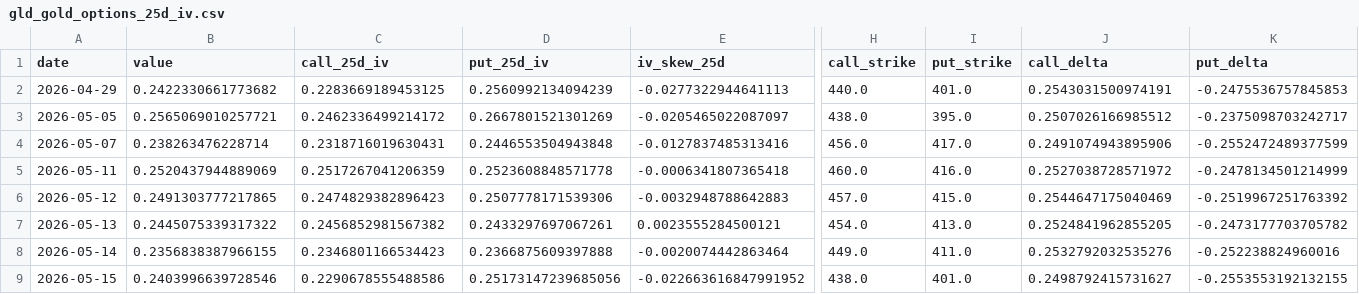
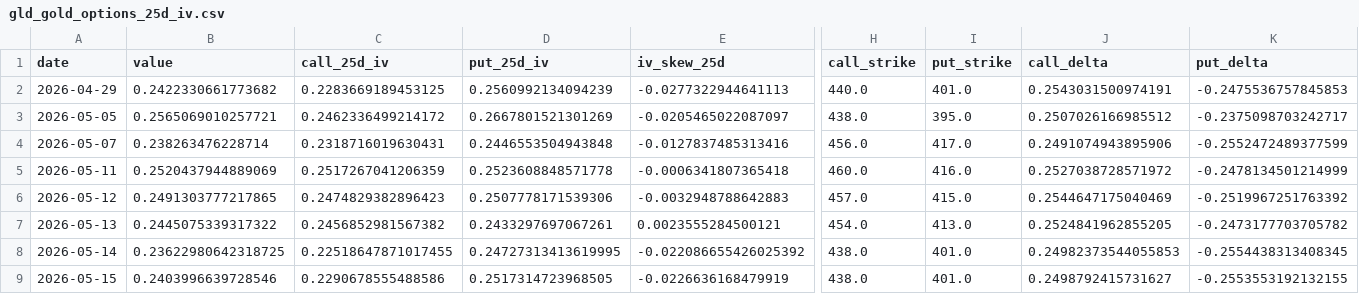
Before and after one commit to nobodylifriend/gold_factor_dashboard, a CSV file: data/xau/gld_gold_options_25d_iv.csv, drawn as a sheet; only a part is shown, gaps mark what is left out; the diff covers the shown part only; the diff names each change by its address in the sheet, - before the commit and + after, or states it on an @@ line.

```diff
--- a/data/xau/gld_gold_options_25d_iv.csv
+++ b/data/xau/gld_gold_options_25d_iv.csv
-B8 (value): 0.2356838387966155
+B8 (value): 0.23622980642318725
-C8 (call_25d_iv): 0.2346801166534423
+C8 (call_25d_iv): 0.22518647871017455
-D8 (put_25d_iv): 0.2366875609397888
+D8 (put_25d_iv): 0.24727313413619995
-E8 (iv_skew_25d): -0.0020074442863464
+E8 (iv_skew_25d): -0.022086655426025392
-H8 (call_strike): 449.0
+H8 (call_strike): 438.0
-I8 (put_strike): 411.0
+I8 (put_strike): 401.0
-J8 (call_delta): 0.2532792032535276
+J8 (call_delta): 0.24982373544055853
-K8 (put_delta): -0.252238824960016
+K8 (put_delta): -0.2554438313408345
-D9 (put_25d_iv): 0.25173147239685056
+D9 (put_25d_iv): 0.2517314723968505
-E9 (iv_skew_25d): -0.022663616847991952
+E9 (iv_skew_25d): -0.0226636168479919
```
Also changed, not shown: 1 edited cell elsewhere in this file, data/fx/USDCHF.csv, data/stock_volatility/SKEW.csv, 12 other files.
